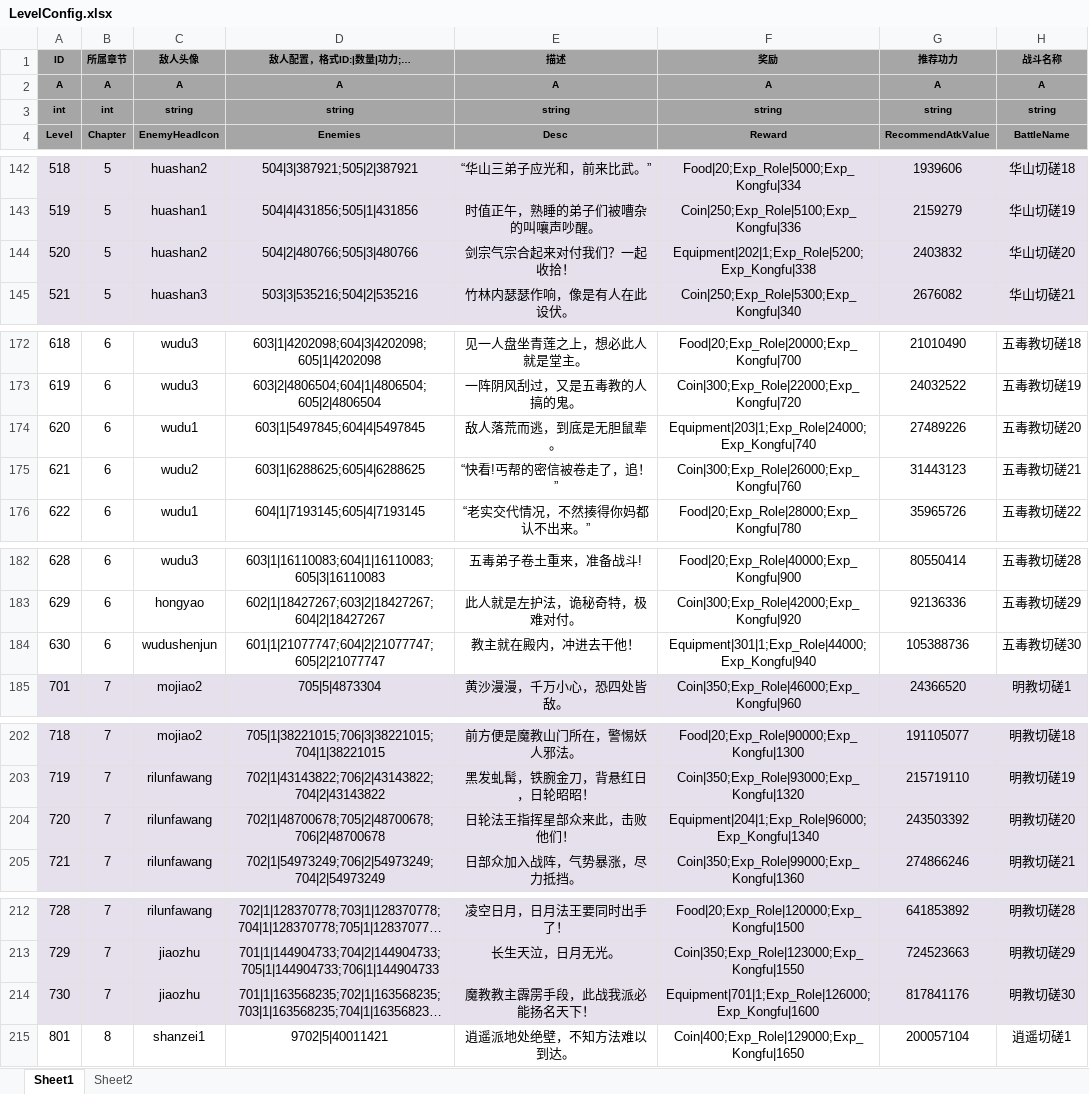
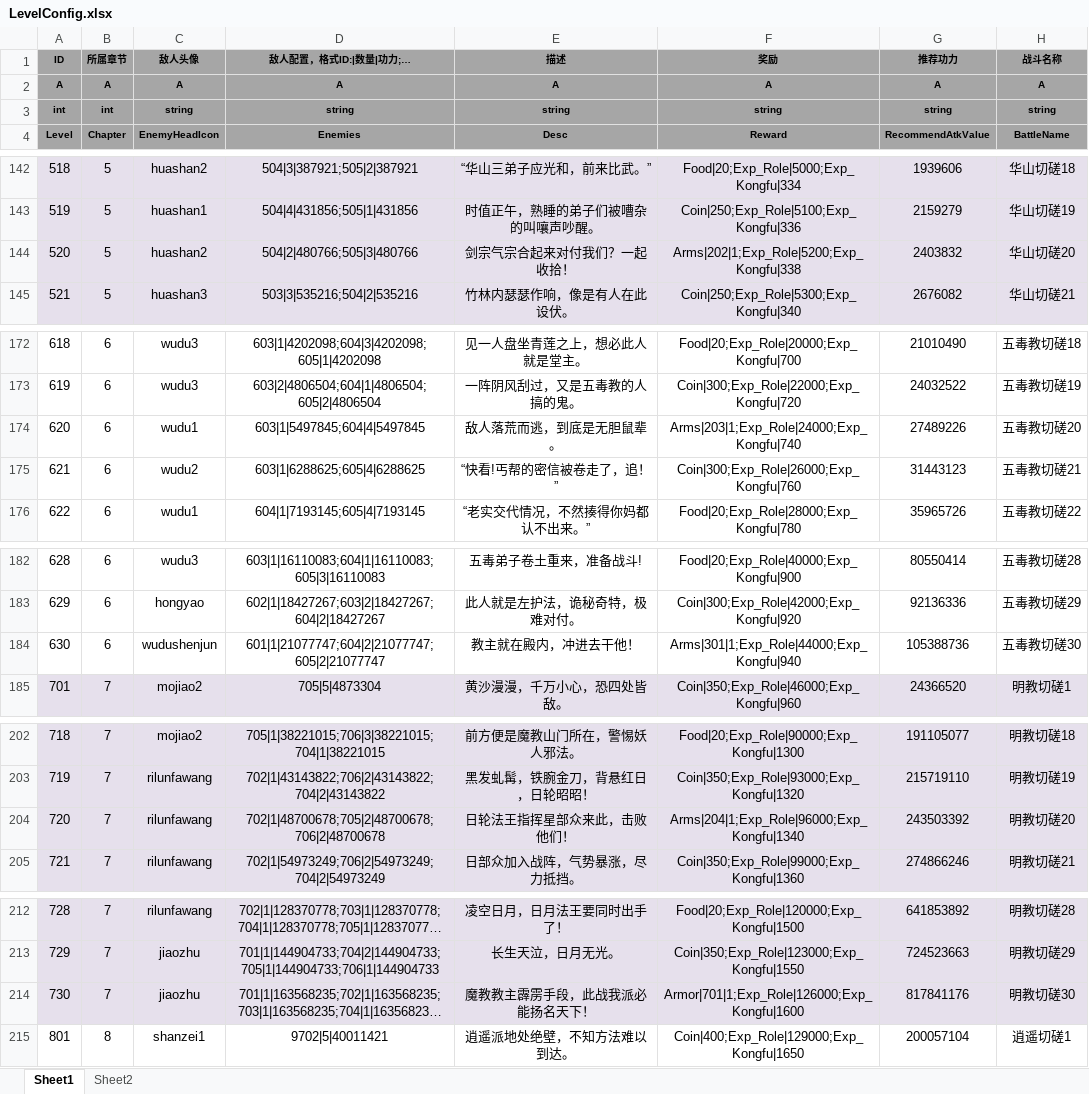
Before and after one commit to tkonexhh/simswordsman, an Excel workbook: Tables/Sources/gameplay/Level/LevelConfig.xlsx, sheet Sheet1, drawn as a sheet; only a part is shown, gaps mark what is left out; long unchanged cells end in …; values as stored, in another font and other column widths than the file's, no borders; conditional formats not drawn; the diff covers the shown part only; the diff names each change by its address in the sheet, - before the commit and + after, or states it on an @@ line.

Commit message:
!改点数据,Equipment改Arms、Armor

```diff
--- a/Tables/Sources/gameplay/Level/LevelConfig.xlsx (sheet Sheet1)
+++ b/Tables/Sources/gameplay/Level/LevelConfig.xlsx (sheet Sheet1)
-F144 (Reward): Equipment|202|1;Exp_Role|5200;Exp_Kongfu|338
+F144 (Reward): Arms|202|1;Exp_Role|5200;Exp_Kongfu|338
-F174 (Reward): Equipment|203|1;Exp_Role|24000;Exp_Kongfu|740
+F174 (Reward): Arms|203|1;Exp_Role|24000;Exp_Kongfu|740
-F184 (Reward): Equipment|301|1;Exp_Role|44000;Exp_Kongfu|940
+F184 (Reward): Arms|301|1;Exp_Role|44000;Exp_Kongfu|940
-F204 (Reward): Equipment|204|1;Exp_Role|96000;Exp_Kongfu|1340
+F204 (Reward): Arms|204|1;Exp_Role|96000;Exp_Kongfu|1340
-F214 (Reward): Equipment|701|1;Exp_Role|126000;Exp_Kongfu|1600
+F214 (Reward): Armor|701|1;Exp_Role|126000;Exp_Kongfu|1600
```
Also changed, not shown: 7 edited cells elsewhere in this sheet.
